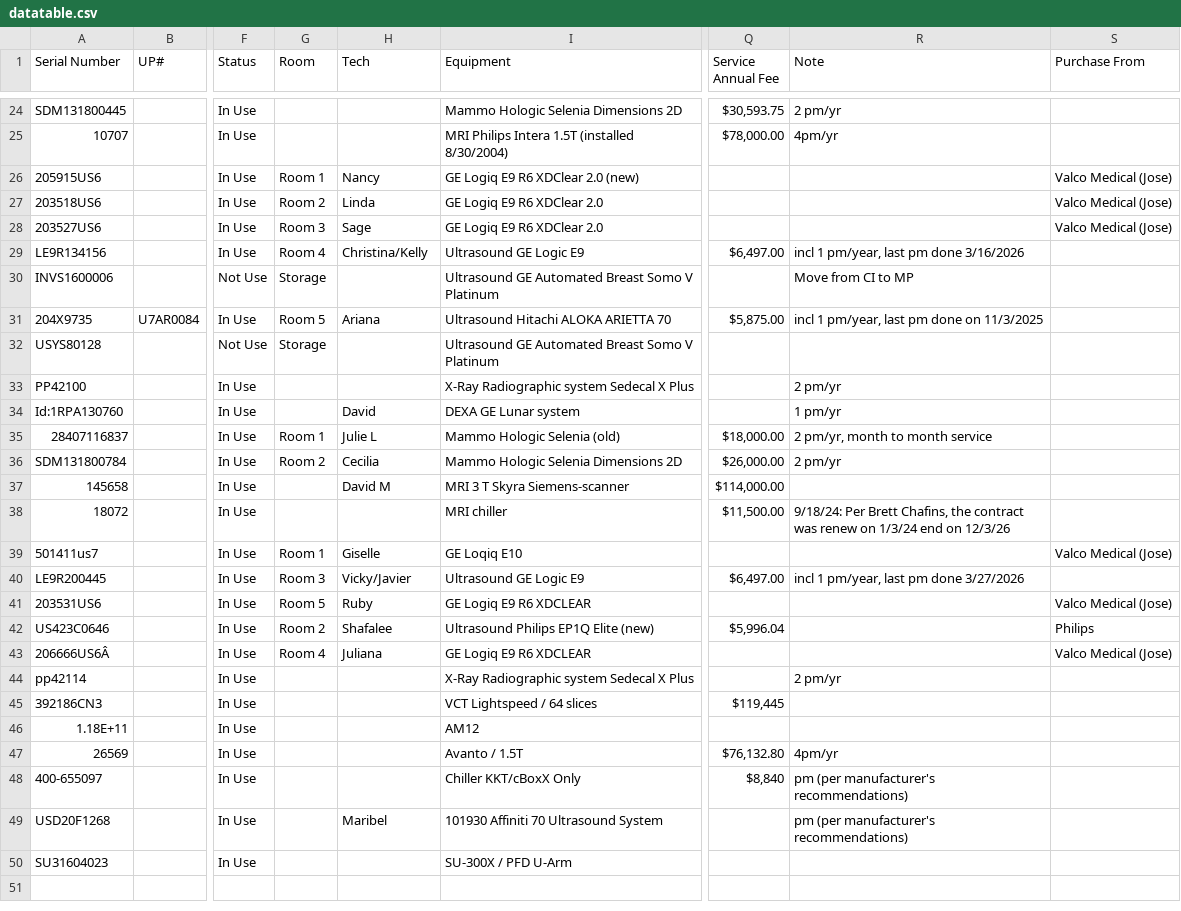
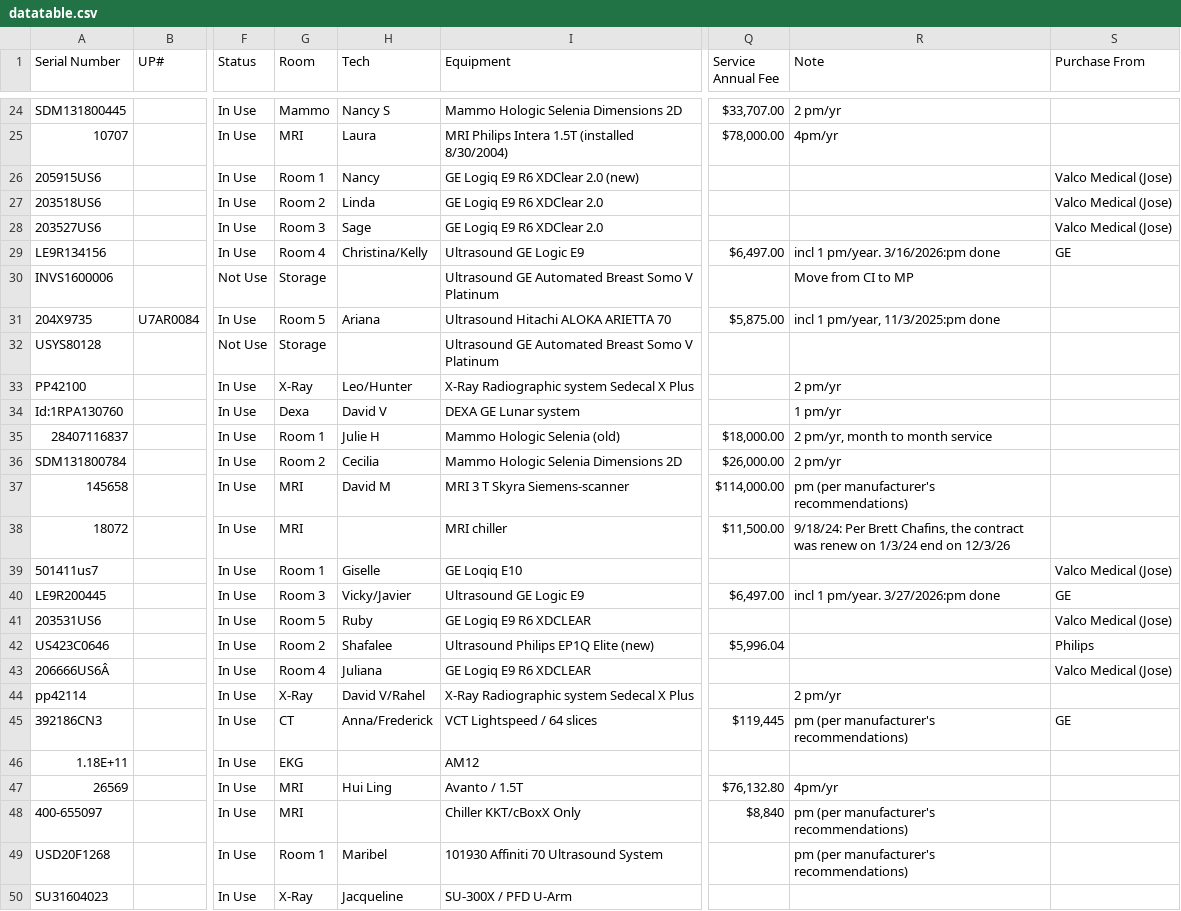
Before and after one commit to dmgastrana/Information, a CSV file: datatable.csv, drawn as a sheet; only a part is shown, gaps mark what is left out; the diff covers the shown part only; the diff names each change by its address in the sheet, - before the commit and + after, or states it on an @@ line.

```diff
--- a/datatable.csv
+++ b/datatable.csv
-G24 (Room): (empty)
+G24 (Room): Mammo
-H24 (Tech): (empty)
+H24 (Tech): Nancy S
-Q24 (Service Annual Fee): $30,593.75
+Q24 (Service Annual Fee): $33,707.00
-G25 (Room): (empty)
+G25 (Room): MRI
-H25 (Tech): (empty)
+H25 (Tech): Laura
-R29 (Note): incl 1 pm/year, last pm done 3/16/2026
+R29 (Note): incl 1 pm/year. 3/16/2026:pm done
-S29 (Purchase From): (empty)
+S29 (Purchase From): GE
-R31 (Note): incl 1 pm/year, last pm done on 11/3/2025
+R31 (Note): incl 1 pm/year, 11/3/2025:pm done
-G33 (Room): (empty)
+G33 (Room): X-Ray
-H33 (Tech): (empty)
+H33 (Tech): Leo/Hunter
-G34 (Room): (empty)
+G34 (Room): Dexa
-H34 (Tech): David
+H34 (Tech): David V
-H35 (Tech): Julie L
+H35 (Tech): Julie H
-G37:G38 (Room): (empty)
+G37:G38 (Room): MRI
-R37 (Note): (empty)
+R37 (Note): pm (per manufacturer's recommendations)
-R40 (Note): incl 1 pm/year, last pm done 3/27/2026
+R40 (Note): incl 1 pm/year. 3/27/2026:pm done
-S40 (Purchase From): (empty)
+S40 (Purchase From): GE
-G44 (Room): (empty)
+G44 (Room): X-Ray
-H44 (Tech): (empty)
+H44 (Tech): David V/Rahel
-G45 (Room): (empty)
+G45 (Room): CT
-H45 (Tech): (empty)
+H45 (Tech): Anna/Frederick
-R45 (Note): (empty)
+R45 (Note): pm (per manufacturer's recommendations)
-S45 (Purchase From): (empty)
+S45 (Purchase From): GE
-G46 (Room): (empty)
+G46 (Room): EKG
-G47:G48 (Room): (empty)
+G47:G48 (Room): MRI
-H47 (Tech): (empty)
+H47 (Tech): Hui Ling
-G49 (Room): (empty)
+G49 (Room): Room 1
-G50 (Room): (empty)
+G50 (Room): X-Ray
-H50 (Tech): (empty)
+H50 (Tech): Jacqueline
```
Also changed, not shown: 32 edited cells elsewhere in this file.
